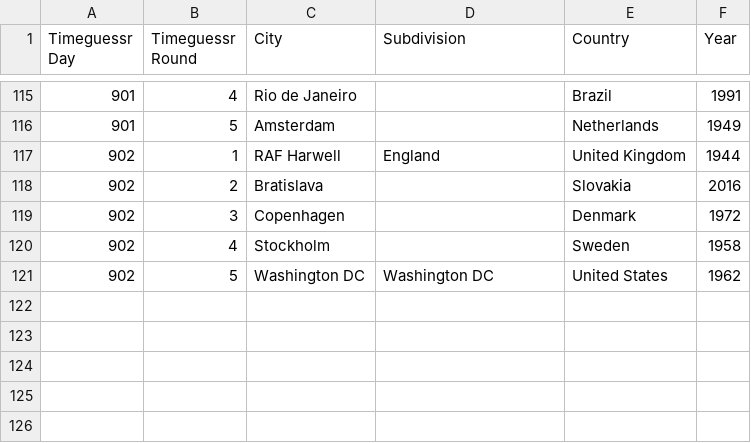
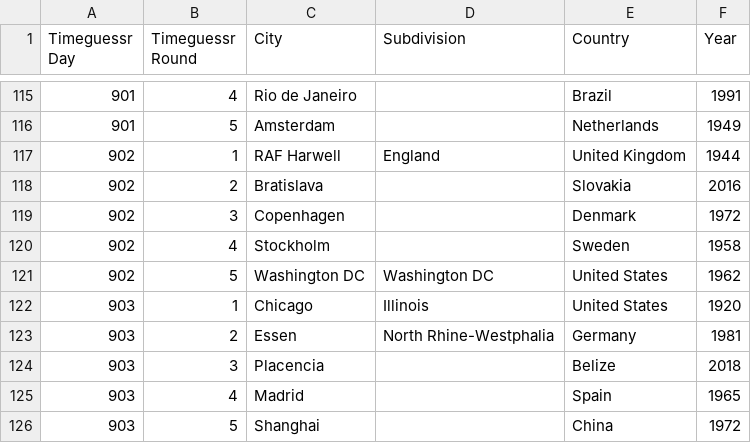
Before and after one commit to sjlarimer/TimeGuessr, a CSV file: Data/Timeguessr_Actuals_Parsed.csv, drawn as a sheet; only a part is shown, gaps mark what is left out.

```diff
--- a/Data/Timeguessr_Actuals_Parsed.csv
+++ b/Data/Timeguessr_Actuals_Parsed.csv
@@ -121 +121,6 @@ Timeguessr Day,Timeguessr Round,City,Subdivision,Country,Year
 902,5,Washington DC,Washington DC,United States,1962
+903,1,Chicago,Illinois,United States,1920
+903,2,Essen,North Rhine-Westphalia,Germany,1981
+903,3,Placencia,,Belize,2018
+903,4,Madrid,,Spain,1965
+903,5,Shanghai,,China,1972
```
Also changed, not shown: Data/Timeguessr_Michael_Parsed.csv, Data/Timeguessr_Sarah_Parsed.csv, 4 other files.
